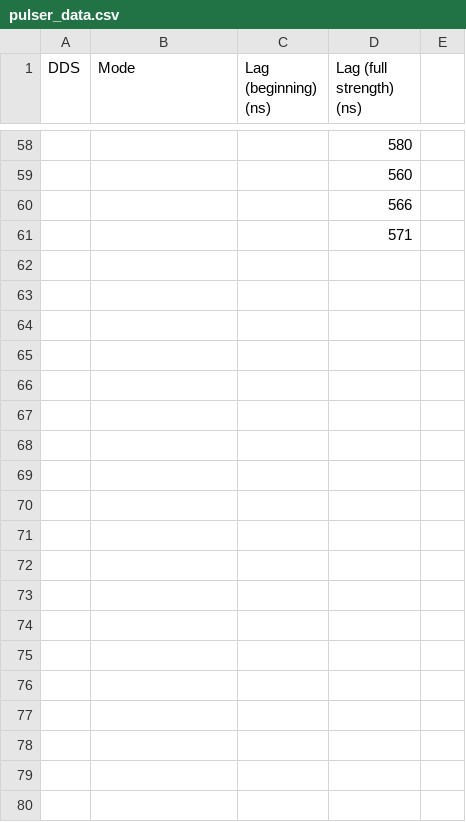
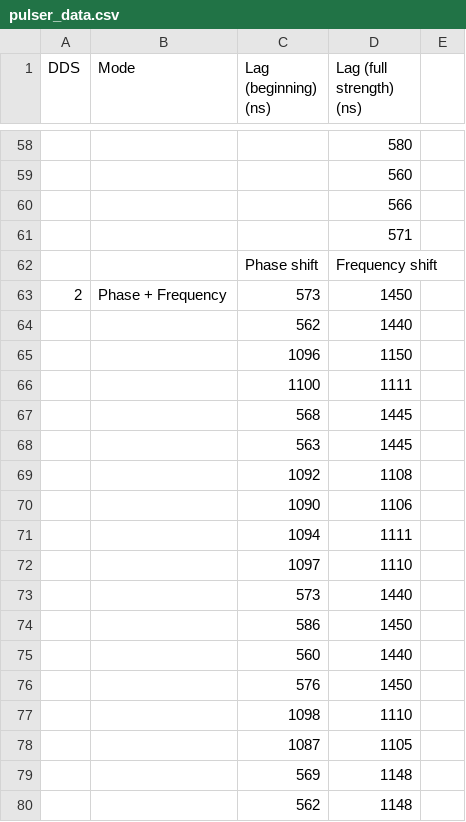
Before and after one commit to Brightgod/phase_coherent_switching, a CSV file: pulser_data.csv, drawn as a sheet; only a part is shown, gaps mark what is left out; the diff covers the shown part only; the diff names each change by its address in the sheet, - before the commit and + after, or states it on an @@ line.

Commit message:
data collection complete

```diff
--- a/pulser_data.csv
+++ b/pulser_data.csv
+row 62:  |  | Phase shift | Frequency shift
+row 63: 2 | Phase + Frequency | 573 | 1450
+row 64:  |  | 562 | 1440
+row 65:  |  | 1096 | 1150
+row 66:  |  | 1100 | 1111
+row 67:  |  | 568 | 1445
+row 68:  |  | 563 | 1445
+row 69:  |  | 1092 | 1108
+row 70:  |  | 1090 | 1106
+row 71:  |  | 1094 | 1111
+row 72:  |  | 1097 | 1110
+row 73:  |  | 573 | 1440
+row 74:  |  | 586 | 1450
+row 75:  |  | 560 | 1440
+row 76:  |  | 576 | 1450
+row 77:  |  | 1098 | 1110
+row 78:  |  | 1087 | 1105
+row 79:  |  | 569 | 1148
+row 80:  |  | 562 | 1148
```
Also changed, not shown: 62 added rows elsewhere in this file, 4 other files.
